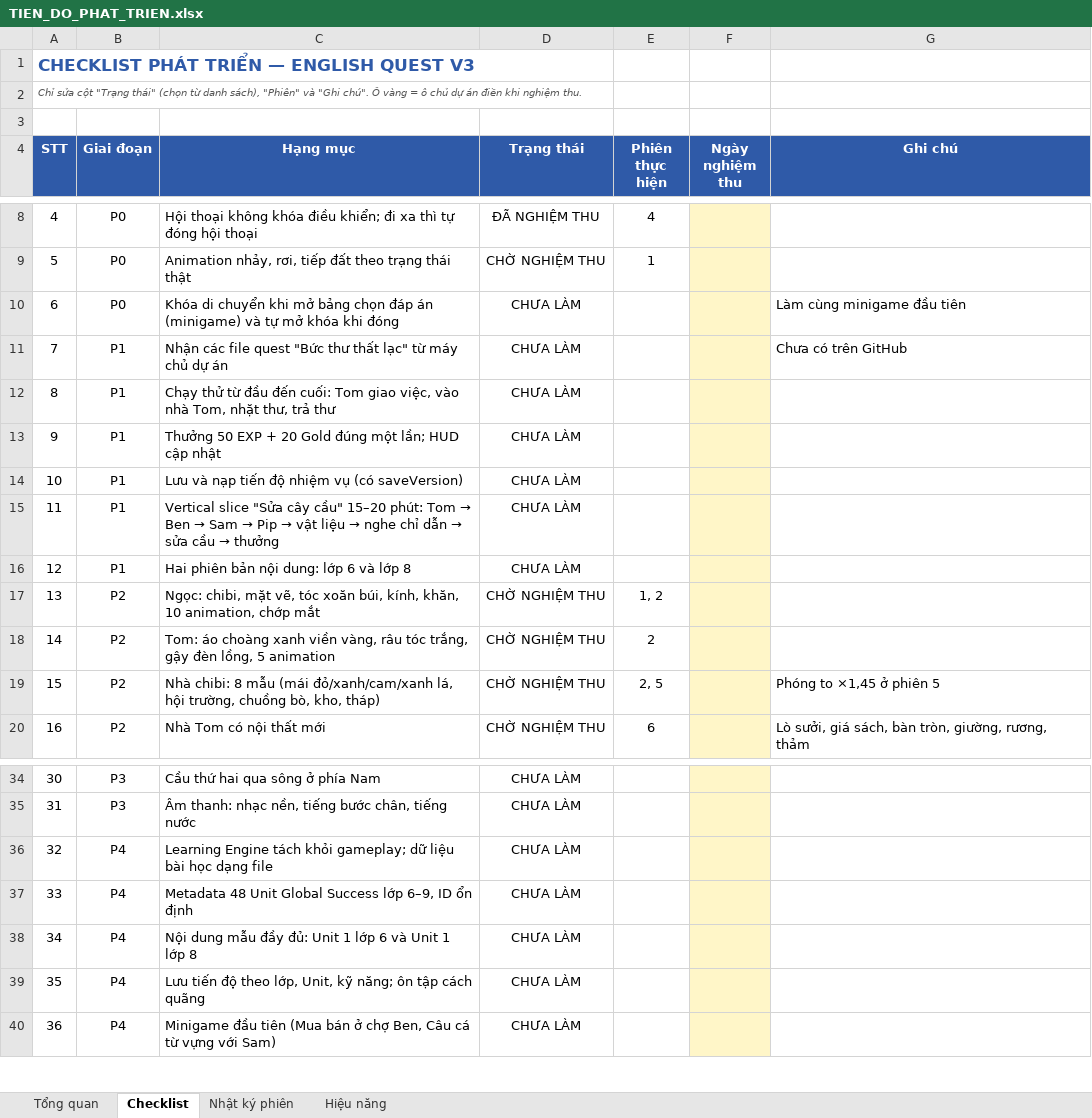
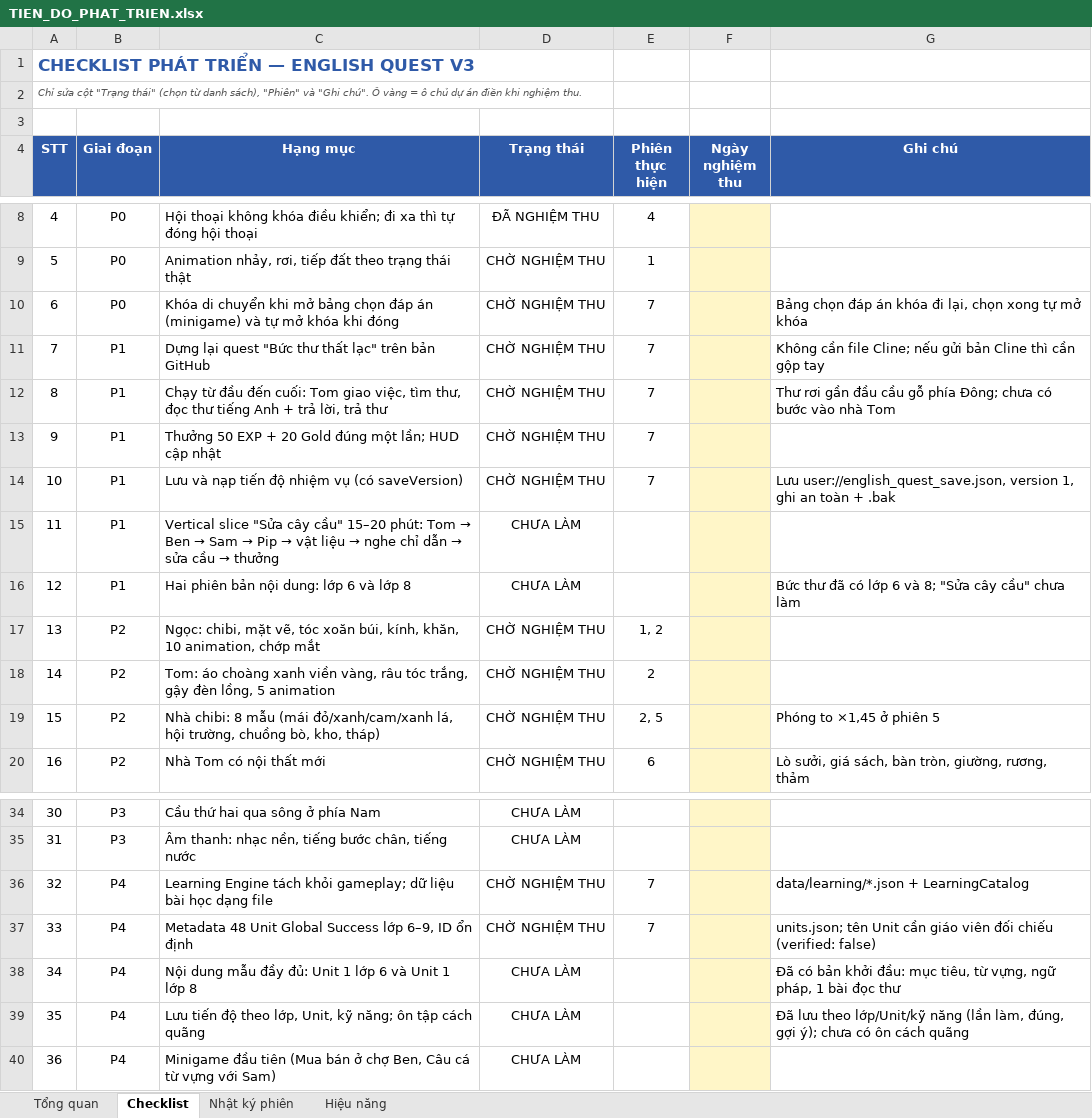
Before and after one commit to lucky89x/english-game-v3, an Excel workbook: docs/TIEN_DO_PHAT_TRIEN.xlsx, sheet Checklist, drawn as a sheet; only a part is shown, gaps mark what is left out; values as stored, in another font and other column widths than the file's, no borders; charts and pictures and conditional formats not drawn; the diff names each change by its address in the sheet, - before the commit and + after, or states it on an @@ line.

```diff
--- a/docs/TIEN_DO_PHAT_TRIEN.xlsx (sheet Checklist)
+++ b/docs/TIEN_DO_PHAT_TRIEN.xlsx (sheet Checklist)
-D10:D14 (Trạng thái): CHƯA LÀM
+D10:D14 (Trạng thái): CHỜ NGHIỆM THU
-E10:E14 (Phiên thực hiện): (empty)
+E10:E14 (Phiên thực hiện): 7
-G10 (Ghi chú): Làm cùng minigame đầu tiên
+G10 (Ghi chú): Bảng chọn đáp án khóa đi lại, chọn xong tự mở khóa
-C11 (Hạng mục): Nhận các file quest "Bức thư thất lạc" từ máy chủ dự án
+C11 (Hạng mục): Dựng lại quest "Bức thư thất lạc" trên bản GitHub
-G11 (Ghi chú): Chưa có trên GitHub
+G11 (Ghi chú): Không cần file Cline; nếu gửi bản Cline thì cần gộp tay
-C12 (Hạng mục): Chạy thử từ đầu đến cuối: Tom giao việc, vào nhà Tom, nhặt thư, trả thư
+C12 (Hạng mục): Chạy từ đầu đến cuối: Tom giao việc, tìm thư, đọc thư tiếng Anh + trả lời, trả thư
-G12 (Ghi chú): (empty)
+G12 (Ghi chú): Thư rơi gần đầu cầu gỗ phía Đông; chưa có bước vào nhà Tom
-G14 (Ghi chú): (empty)
+G14 (Ghi chú): Lưu user://english_quest_save.json, version 1, ghi an toàn + .bak
-G16 (Ghi chú): (empty)
+G16 (Ghi chú): Bức thư đã có lớp 6 và 8; "Sửa cây cầu" chưa làm
-D36:D37 (Trạng thái): CHƯA LÀM
+D36:D37 (Trạng thái): CHỜ NGHIỆM THU
-E36:E37 (Phiên thực hiện): (empty)
+E36:E37 (Phiên thực hiện): 7
-G36 (Ghi chú): (empty)
+G36 (Ghi chú): data/learning/*.json + LearningCatalog
-G37 (Ghi chú): (empty)
+G37 (Ghi chú): units.json; tên Unit cần giáo viên đối chiếu (verified: false)
-G38 (Ghi chú): (empty)
+G38 (Ghi chú): Đã có bản khởi đầu: mục tiêu, từ vựng, ngữ pháp, 1 bài đọc thư
-G39 (Ghi chú): (empty)
+G39 (Ghi chú): Đã lưu theo lớp/Unit/kỹ năng (lần làm, đúng, gợi ý); chưa có ôn cách quãng
```
Also changed, not shown: sheet Tổng quan, sheet Hiệu năng, sheet Nhật ký phiên, charts or pictures, 21 other files.
